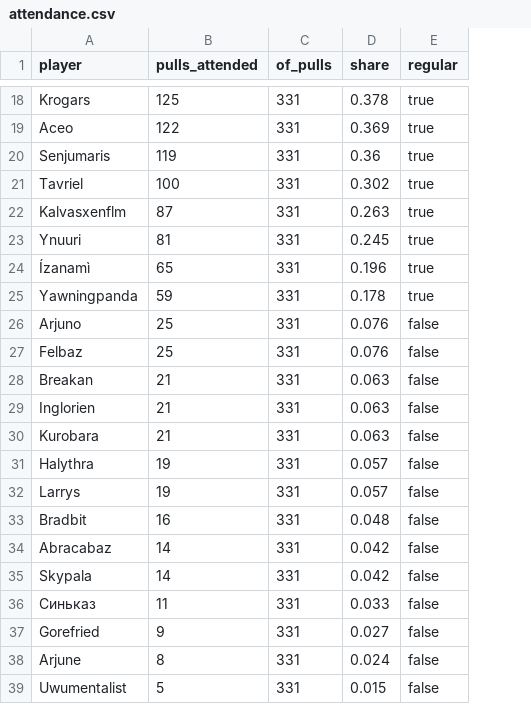
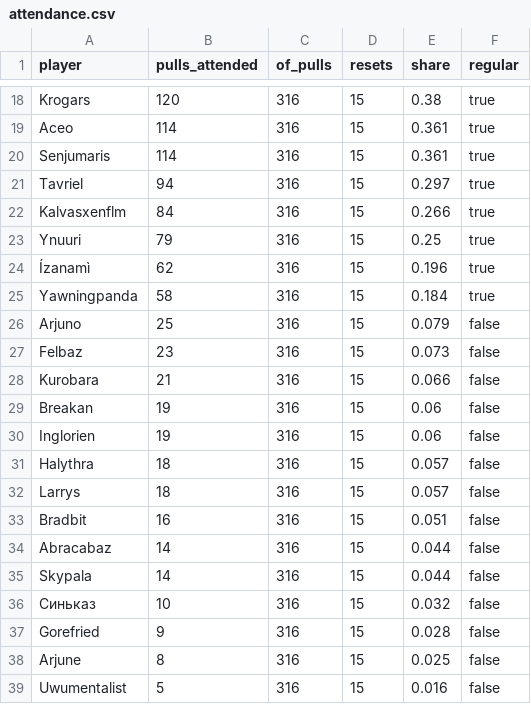
Before and after one commit to CameronWragg/warcraftlogs-sga, a CSV file: seasons/venomous-abyss/gold/stats/attendance.csv, drawn as a sheet; only a part is shown, gaps mark what is left out; removed rows and columns are numbered as before the commit, all else as after; the diff covers the shown part only; the diff names each change by its address in the sheet, - before the commit and + after, or states it on an @@ line.

Commit message:
Redesign the deck: fewer slides, award pages, meters
- Group related awards onto shared pages with new awards and podium
  layouts; stat_row items and awards cards can each name their own data,
  and one without data is dropped instead of the slide
- Show every tied winner, comparing values as shown on the slide, with
  the next distinct value as runner-up
- One look throughout: names big on player awards, numbers big on guild
  stats, fixed type sizes that shrink to fit, cards on every multi-value
  page, 2px rules so dividers survive scaling
- Add Top Relative DPS and HPS boards: each kill against the median
  player of the role on that kill, weighted towards the role's average
  by kills played, in class colours
- Leave likely resets (wipes under 30 s) out of attendance
- Rank Jack of All Trades by roles then specs; count lusts for regulars
- Drop best night DPS and the nemesis slide, give the difficulty its own
  column in progression, and rename and reword awards throughout
- Rebuild gold with the current pipeline

```diff
--- a/seasons/venomous-abyss/gold/stats/attendance.csv
+++ b/seasons/venomous-abyss/gold/stats/attendance.csv
+column D (resets), rows 18-27: all 15; rows 29-39: all 15
-B18 (pulls_attended): 125
+B18 (pulls_attended): 120
-C18:C27 (of_pulls): 331
+C18:C27 (of_pulls): 316
-E18 (share): 0.378
+E18 (share): 0.38
-B19 (pulls_attended): 122
+B19 (pulls_attended): 114
-E19 (share): 0.369
+E19 (share): 0.361
-B20 (pulls_attended): 119
+B20 (pulls_attended): 114
-E20 (share): 0.36
+E20 (share): 0.361
-B21 (pulls_attended): 100
+B21 (pulls_attended): 94
-E21 (share): 0.302
+E21 (share): 0.297
-B22 (pulls_attended): 87
+B22 (pulls_attended): 84
-E22 (share): 0.263
+E22 (share): 0.266
-B23 (pulls_attended): 81
+B23 (pulls_attended): 79
-E23 (share): 0.245
+E23 (share): 0.25
-B24 (pulls_attended): 65
+B24 (pulls_attended): 62
-B25 (pulls_attended): 59
+B25 (pulls_attended): 58
-E25 (share): 0.178
+E25 (share): 0.184
-E26 (share): 0.076
+E26 (share): 0.079
-B27 (pulls_attended): 25
+B27 (pulls_attended): 23
-E27 (share): 0.076
+E27 (share): 0.073
+row 28: Kurobara | 21 | 316 | 15 | 0.066 | false
-B29:B30 (pulls_attended): 21
+B29:B30 (pulls_attended): 19
-C29:C30 (of_pulls): 331
+C29:C30 (of_pulls): 316
-E29:E30 (share): 0.063
+E29:E30 (share): 0.06
-row 30: Kurobara | 21 | 331 | 0.063 | false
-B31:B32 (pulls_attended): 19
+B31:B32 (pulls_attended): 18
-C31:C39 (of_pulls): 331
+C31:C39 (of_pulls): 316
-E33 (share): 0.048
+E33 (share): 0.051
-E34:E35 (share): 0.042
+E34:E35 (share): 0.044
-B36 (pulls_attended): 11
+B36 (pulls_attended): 10
-E36 (share): 0.033
+E36 (share): 0.032
-E37 (share): 0.027
+E37 (share): 0.028
-E38 (share): 0.024
+E38 (share): 0.025
-E39 (share): 0.015
+E39 (share): 0.016
```
Also changed, not shown: 6 added rows, 6 removed rows and 64 edited cells elsewhere in this file, seasons/venomous-abyss/gold/player_pulls.csv, seasons/venomous-abyss/gold/pulls.csv, 20 other files.
